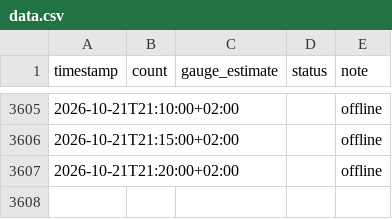
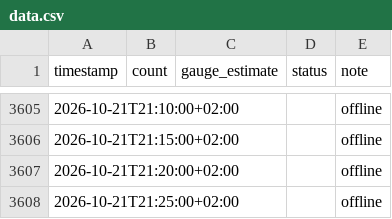
Before and after one commit to can-celebi/stadthallenbad, a CSV file: data.csv, drawn as a sheet; only a part is shown, gaps mark what is left out; the diff names each change by its address in the sheet, - before the commit and + after, or states it on an @@ line.

```diff
--- a/data.csv
+++ b/data.csv
+row 3608: 2026-10-21T21:25:00+02:00 |  |  |  | offline
```
